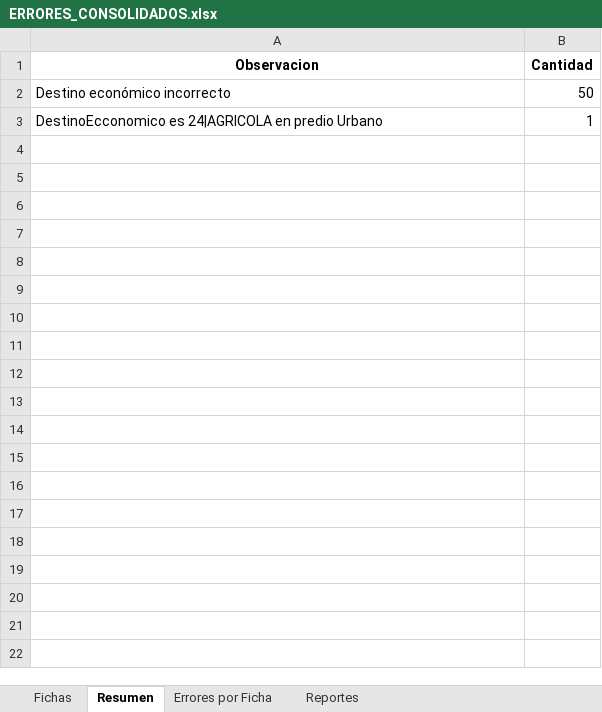
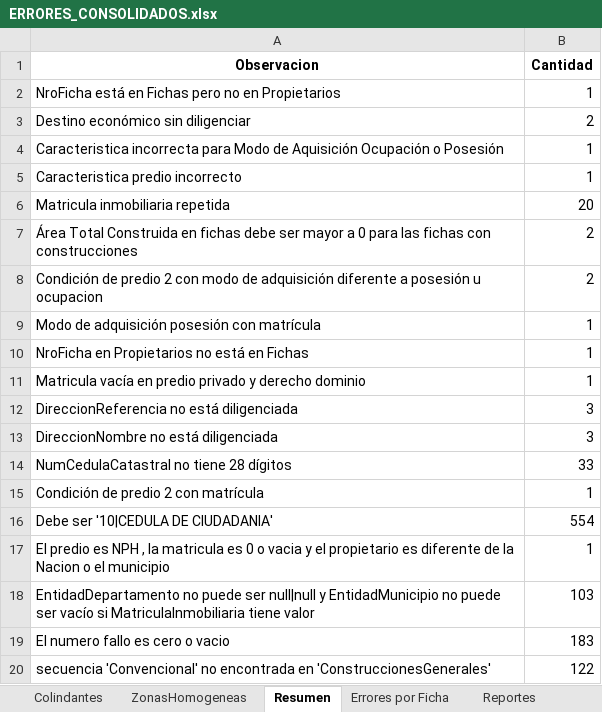
Before and after one commit to victormanuel10/Validaciones, an Excel workbook: ERRORES_CONSOLIDADOS.xlsx, sheet Resumen, drawn as a sheet; only a part is shown; values as stored, in another font and other column widths than the file's, no borders; removed rows and columns are numbered as before the commit, all else as after; the diff covers the shown part only; the diff names each change by its address in the sheet, - before the commit and + after, or states it on an @@ line.

```diff
--- a/ERRORES_CONSOLIDADOS.xlsx (sheet Resumen)
+++ b/ERRORES_CONSOLIDADOS.xlsx (sheet Resumen)
+sheet tab: Colindantes
+sheet tab: ZonasHomogeneas
-row 2: Destino económico incorrecto | 50
+row 2: NroFicha está en Fichas pero no en Propietarios | 1
+row 3: Destino económico sin diligenciar | 2
+row 4: Caracteristica incorrecta para Modo de Aquisición Ocupación o Posesión | 1
+row 5: Caracteristica predio incorrecto | 1
+row 6: Matricula inmobiliaria repetida | 20
+row 7: Área Total Construida en fichas debe ser mayor a 0 para las fichas con construcciones | 2
+row 8: Condición de predio 2 con modo de adquisición diferente a posesión u ocupacion | 2
+row 9: Modo de adquisición posesión con matrícula | 1
+row 10: NroFicha en Propietarios no está en Fichas | 1
+row 11: Matricula vacía en predio privado y derecho dominio | 1
+row 12: DireccionReferencia no está diligenciada | 3
+row 13: DireccionNombre no está diligenciada | 3
+row 14: NumCedulaCatastral no tiene 28 dígitos | 33
-A15 (Observacion): DestinoEcconomico es 24|AGRICOLA en predio Urbano
+A15 (Observacion): Condición de predio 2 con matrícula
+row 16: Debe ser '10|CEDULA DE CIUDADANIA' | 554
+row 17: El predio es NPH , la matricula es 0 o vacia y el propietario es diferente de la Nacion o el municipio | 1
+row 18: EntidadDepartamento no puede ser null|null y EntidadMunicipio no puede ser vacío si MatriculaInmobiliaria tiene valor | 103
+row 19: El numero fallo es cero o vacio | 183
+row 20: secuencia 'Convencional' no encontrada en 'ConstruccionesGenerales' | 122
```
Also changed, not shown: 15 added rows elsewhere in this sheet, sheet Errores por Ficha, sheet Fichas, sheet Reportes, other sheet tabs, 8 other files.
